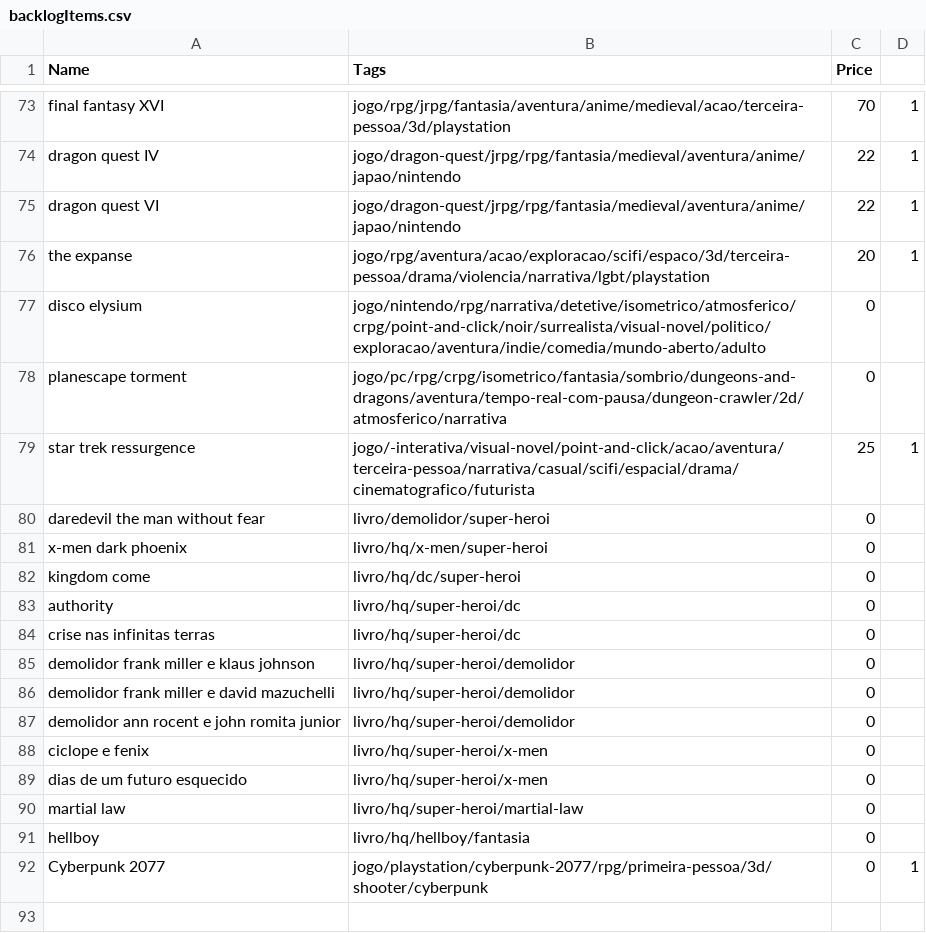
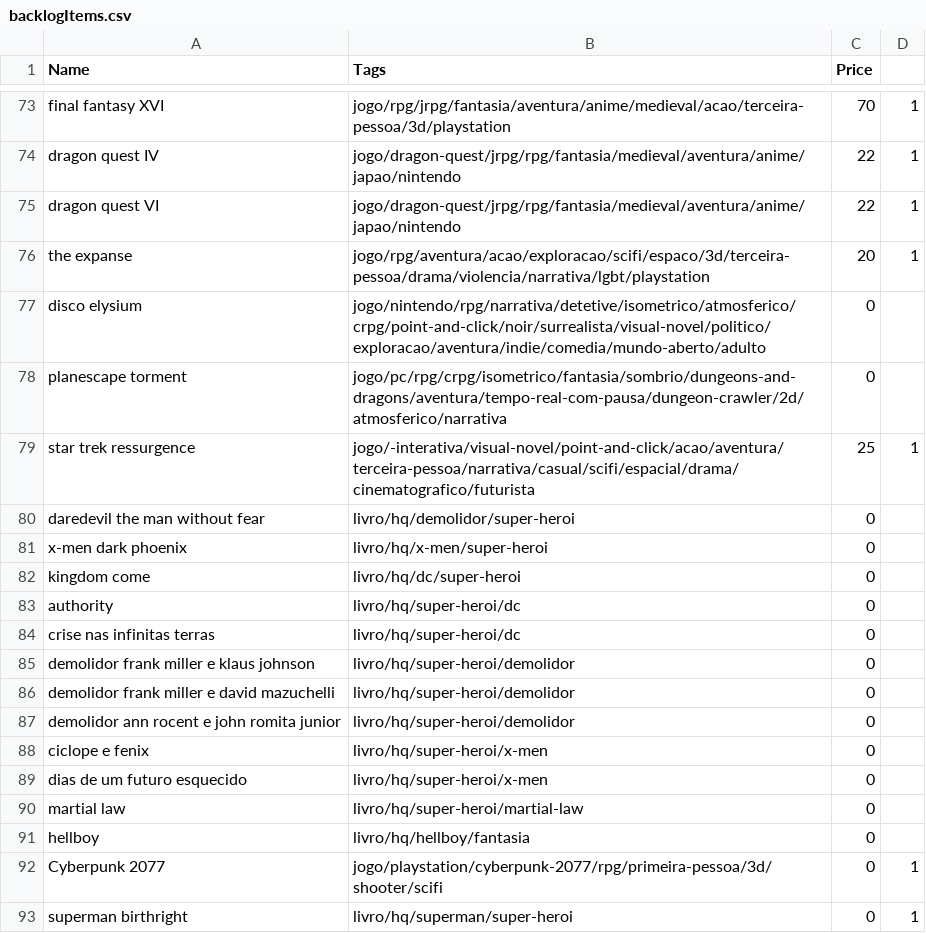
Before and after one commit to matheusmco/EntertainmentChooser, a CSV file: items/backlogItems.csv, drawn as a sheet; only a part is shown, gaps mark what is left out.

```diff
--- a/items/backlogItems.csv
+++ b/items/backlogItems.csv
@@ -79,3 +79,3 @@ planescape torment,jogo/pc/rpg/crpg/isometrico/fantasia/sombrio/dungeons-and-dra
 star trek ressurgence,jogo/-interativa/visual-novel/point-and-click/acao/aventura/terceira-pessoa/narrativa/casual/scifi/espacial/drama/cinematografico/futurista,25,1
-daredevil the man without fear,livro/demolidor/super-heroi,0
+daredevil the man without fear,livro/hq/demolidor/super-heroi,0
 x-men dark phoenix,livro/hq/x-men/super-heroi,0
@@ -91,2 +91,3 @@ martial law,livro/hq/super-heroi/martial-law,0
 hellboy,livro/hq/hellboy/fantasia,0
-Cyberpunk 2077,jogo/playstation/cyberpunk-2077/rpg/primeira-pessoa/3d/shooter/cyberpunk,0,1
+Cyberpunk 2077,jogo/playstation/cyberpunk-2077/rpg/primeira-pessoa/3d/shooter/scifi,0,1
+superman birthright,livro/hq/superman/super-heroi,0,1
```
Also changed, not shown: items/doneItems.csv.
